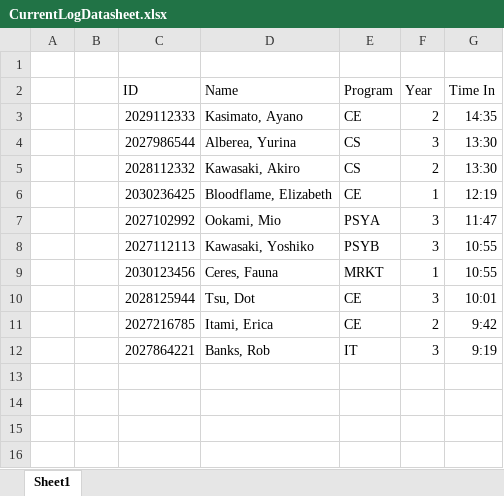
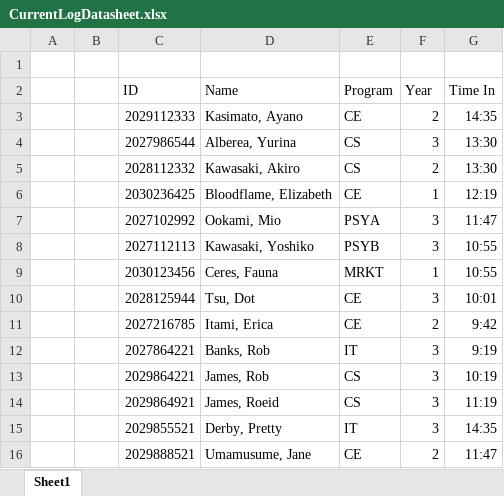
Before and after one commit to KnfeConcorde/mapua-lab-usage-and-monitoring, an Excel workbook: data/CurrentLogDatasheet.xlsx, sheet Sheet1, drawn as a sheet; values as stored, in another font and other column widths than the file's, no borders; the diff names each change by its address in the sheet, - before the commit and + after, or states it on an @@ line.

```diff
--- a/data/CurrentLogDatasheet.xlsx (sheet Sheet1)
+++ b/data/CurrentLogDatasheet.xlsx (sheet Sheet1)
+row 13:  |  | 2029864221 | James, Rob | CS | 3 | 10:19
+row 14:  |  | 2029864921 | James, Roeid | CS | 3 | 11:19
+row 15:  |  | 2029855521 | Derby, Pretty | IT | 3 | 14:35
+row 16:  |  | 2029888521 | Umamusume, Jane | CE | 2 | 11:47
```
Also changed, not shown: data/AcadYearDatasheet.xlsx, 21 other files.
